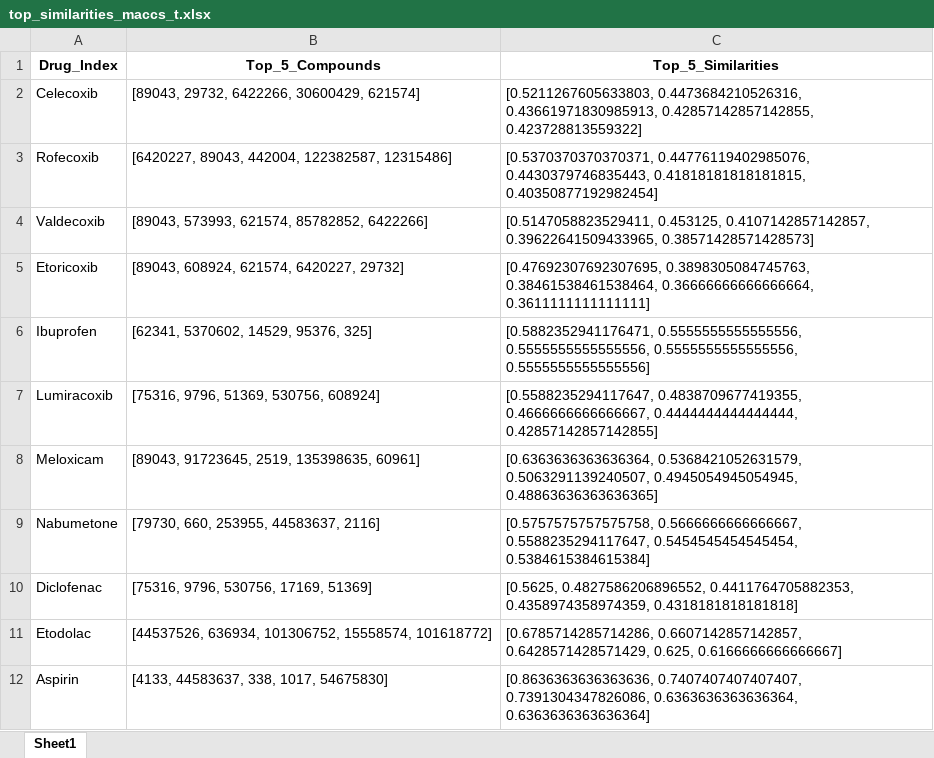
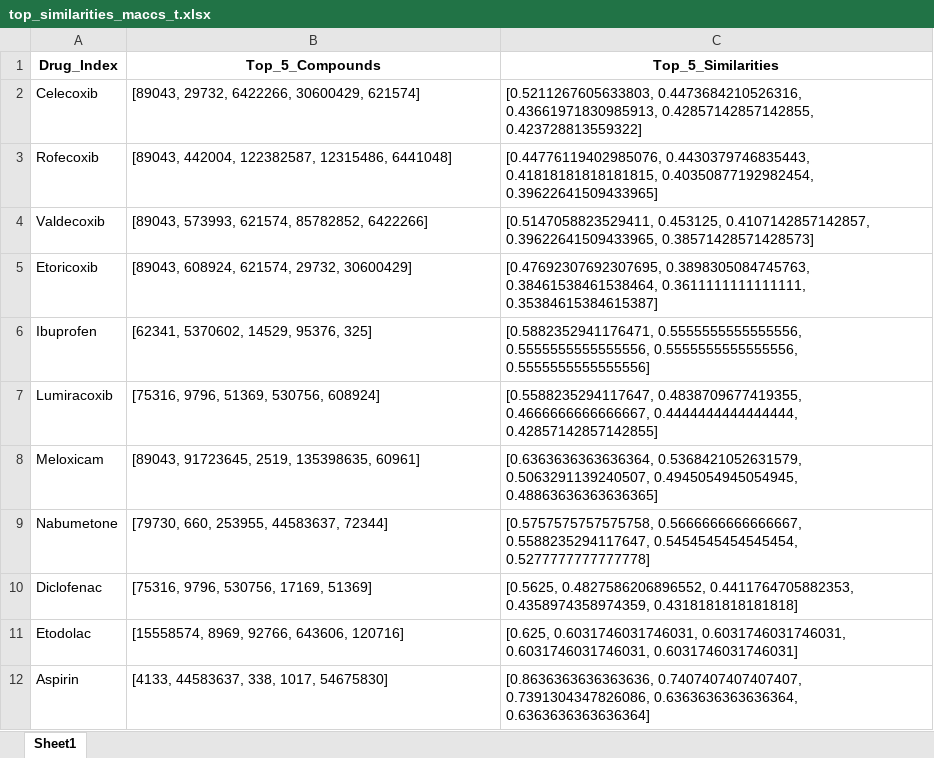
Before and after one commit to tawhid885/Bioactivity_prediction, an Excel workbook: ECFP4 Fingerprint/top_similarities_maccs_t.xlsx, sheet Sheet1, drawn as a sheet; values as stored, in another font and other column widths than the file's, no borders; the diff names each change by its address in the sheet, - before the commit and + after, or states it on an @@ line.

```diff
--- a/ECFP4 Fingerprint/top_similarities_maccs_t.xlsx (sheet Sheet1)
+++ b/ECFP4 Fingerprint/top_similarities_maccs_t.xlsx (sheet Sheet1)
-B3 (Top_5_Compounds): [6420227, 89043, 442004, 122382587, 12315486]
+B3 (Top_5_Compounds): [89043, 442004, 122382587, 12315486, 6441048]
-C3 (Top_5_Similarities): [0.5370370370370371, 0.44776119402985076, 0.4430379746835443, 0.41818181818181815, 0.40350877192982454]
+C3 (Top_5_Similarities): [0.44776119402985076, 0.4430379746835443, 0.41818181818181815, 0.40350877192982454, 0.39622641509433965]
-B5 (Top_5_Compounds): [89043, 608924, 621574, 6420227, 29732]
+B5 (Top_5_Compounds): [89043, 608924, 621574, 29732, 30600429]
-C5 (Top_5_Similarities): …0.3898305084745763, 0.38461538461538464, 0.36666666666666664, 0.3611111111111111]
+C5 (Top_5_Similarities): …0.3898305084745763, 0.38461538461538464, 0.3611111111111111, 0.35384615384615387]
-B9 (Top_5_Compounds): [79730, 660, 253955, 44583637, 2116]
+B9 (Top_5_Compounds): [79730, 660, 253955, 44583637, 72344]
-C9 (Top_5_Similarities): …0.5588235294117647, 0.5454545454545454, 0.5384615384615384]
+C9 (Top_5_Similarities): …0.5588235294117647, 0.5454545454545454, 0.5277777777777778]
-B11 (Top_5_Compounds): [44537526, 636934, 101306752, 15558574, 101618772]
+B11 (Top_5_Compounds): [15558574, 8969, 92766, 643606, 120716]
-C11 (Top_5_Similarities): [0.6785714285714286, 0.6607142857142857, 0.6428571428571429, 0.625, 0.6166666666666667]
+C11 (Top_5_Similarities): [0.625, 0.6031746031746031, 0.6031746031746031, 0.6031746031746031, 0.6031746031746031]
```
Also changed, not shown: ECFP4 Fingerprint/model_evaluation_results_updated.xlsx, ECFP4 Fingerprint/pubchem_cids.xlsx, 44 other files.
